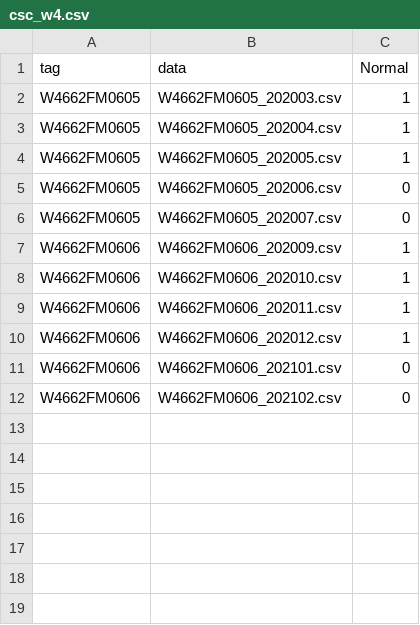
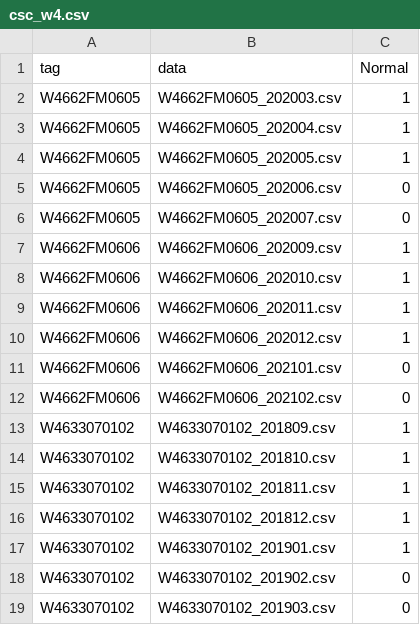
Before and after one commit to owen198/csc_domain_adaptation, a CSV file: csc_w4.csv, drawn as a sheet.

```diff
--- a/csc_w4.csv
+++ b/csc_w4.csv
@@ -12 +12,8 @@ W4662FM0606,W4662FM0606_202101.csv,0
 W4662FM0606,W4662FM0606_202102.csv,0
+W4633070102,W4633070102_201809.csv,1
+W4633070102,W4633070102_201810.csv,1
+W4633070102,W4633070102_201811.csv,1
+W4633070102,W4633070102_201812.csv,1
+W4633070102,W4633070102_201901.csv,1
+W4633070102,W4633070102_201902.csv,0
+W4633070102,W4633070102_201903.csv,0
```
Also changed, not shown: 3 other files.
